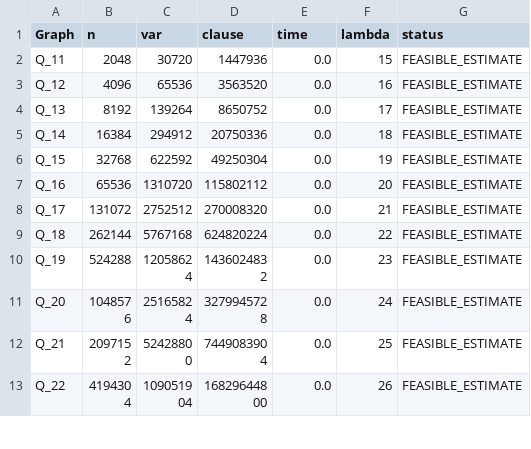
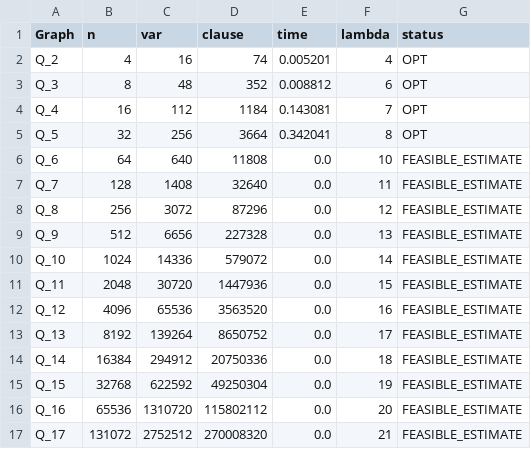
Before and after one commit to Vinh-Duy/NCKH_SAT_BASED, a CSV file: results/ket_qua_Q_extended_cadical195.csv, drawn as a sheet; only a part is shown; the shorter side is filled out with more unchanged rows; the diff names each change by its address in the sheet, - before the commit and + after, or states it on an @@ line.

Commit message:
Restore Q range

```diff
--- a/results/ket_qua_Q_extended_cadical195.csv
+++ b/results/ket_qua_Q_extended_cadical195.csv
+row 2: Q_2 | 4 | 16 | 74 | 0.005201 | 4 | OPT
+row 3: Q_3 | 8 | 48 | 352 | 0.008812 | 6 | OPT
+row 4: Q_4 | 16 | 112 | 1184 | 0.143081 | 7 | OPT
+row 5: Q_5 | 32 | 256 | 3664 | 0.342041 | 8 | OPT
+row 6: Q_6 | 64 | 640 | 11808 | 0.0 | 10 | FEASIBLE_ESTIMATE
+row 7: Q_7 | 128 | 1408 | 32640 | 0.0 | 11 | FEASIBLE_ESTIMATE
+row 8: Q_8 | 256 | 3072 | 87296 | 0.0 | 12 | FEASIBLE_ESTIMATE
+row 9: Q_9 | 512 | 6656 | 227328 | 0.0 | 13 | FEASIBLE_ESTIMATE
+row 10: Q_10 | 1024 | 14336 | 579072 | 0.0 | 14 | FEASIBLE_ESTIMATE
```
